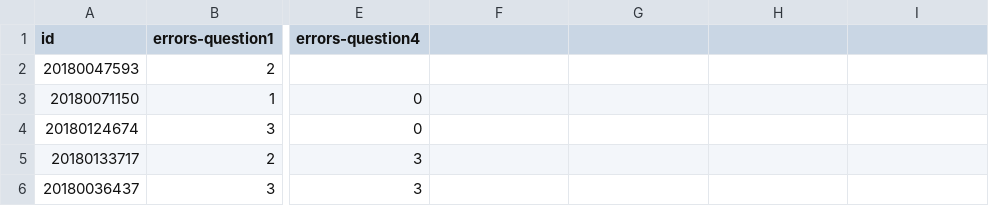
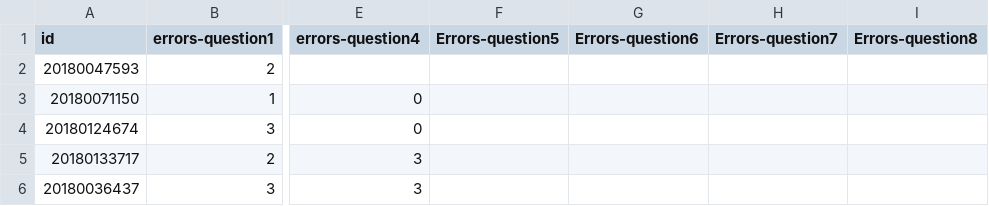
Before and after one commit to responsedb/datasets, a CSV file: open-ended/error-counts/stats101-2019-03-11.csv, drawn as a sheet; only a part is shown, gaps mark what is left out; the diff names each change by its address in the sheet, - before the commit and + after, or states it on an @@ line.

```diff
--- a/open-ended/error-counts/stats101-2019-03-11.csv
+++ b/open-ended/error-counts/stats101-2019-03-11.csv
-F1: (empty)
+F1: Errors-question5
-G1: (empty)
+G1: Errors-question6
-H1: (empty)
+H1: Errors-question7
-I1: (empty)
+I1: Errors-question8
```
Also changed, not shown: 1 other file.
